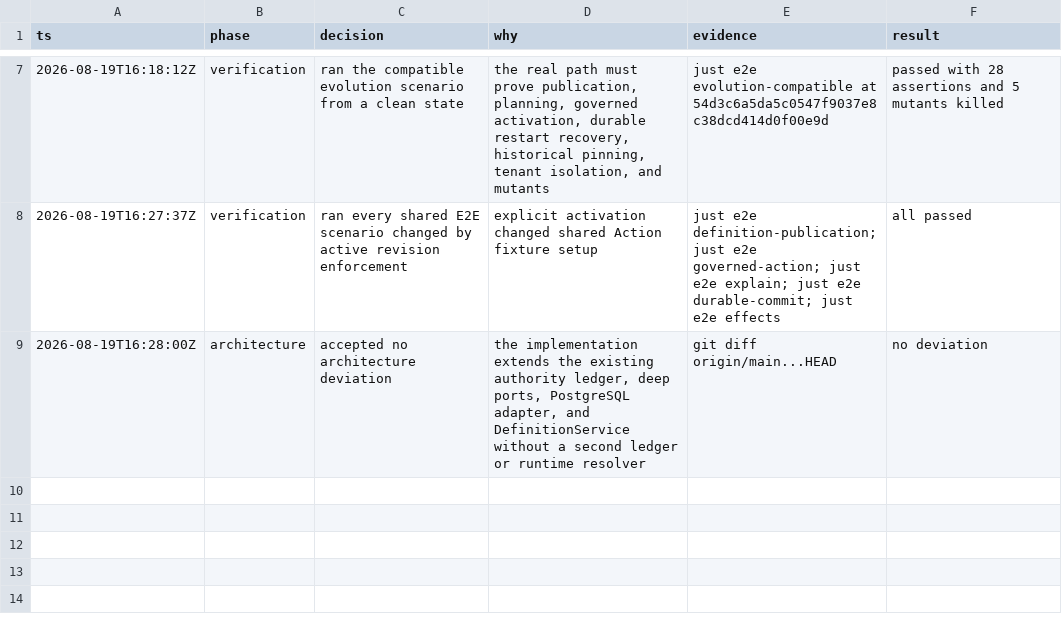
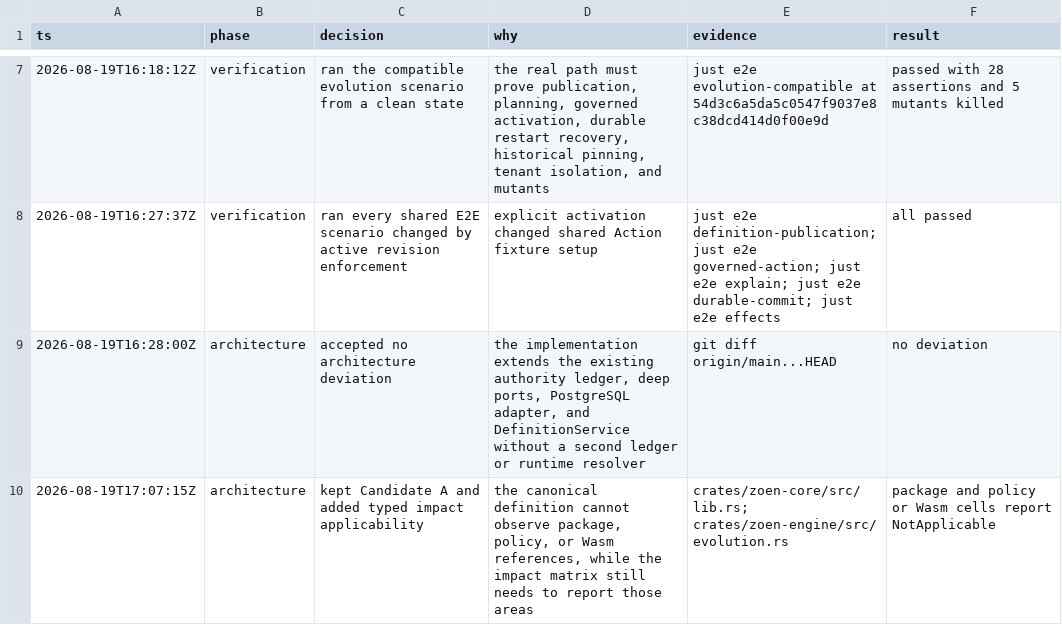
Before and after one commit to EnzoTironi/OS, a TSV file: .audit/build-v1-08.tsv, drawn as a sheet; only a part is shown, gaps mark what is left out.

```diff
--- a/.audit/build-v1-08.tsv
+++ b/.audit/build-v1-08.tsv
@@ -9 +9,2 @@ ts	phase	decision	why	evidence	result
 2026-08-19T16:28:00Z	architecture	accepted no architecture deviation	the implementation extends the existing authority ledger, deep ports, PostgreSQL adapter, and DefinitionService without a second ledger or runtime resolver	git diff origin/main...HEAD	no deviation
+2026-08-19T17:07:15Z	architecture	kept Candidate A and added typed impact applicability	the canonical definition cannot observe package, policy, or Wasm references, while the impact matrix still needs to report those areas	crates/zoen-core/src/lib.rs; crates/zoen-engine/src/evolution.rs	package and policy or Wasm cells report NotApplicable
```
Also changed, not shown: 6 other files.
